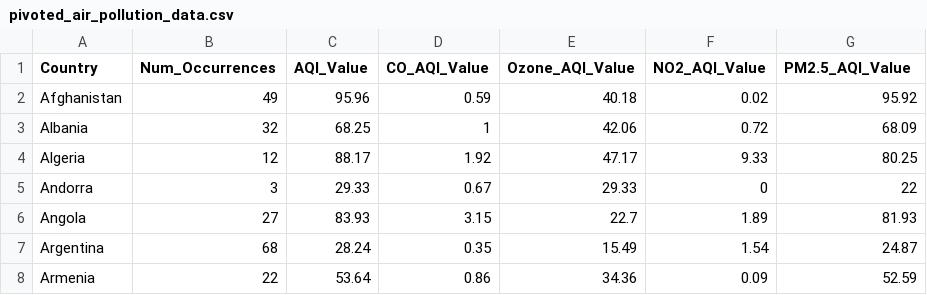
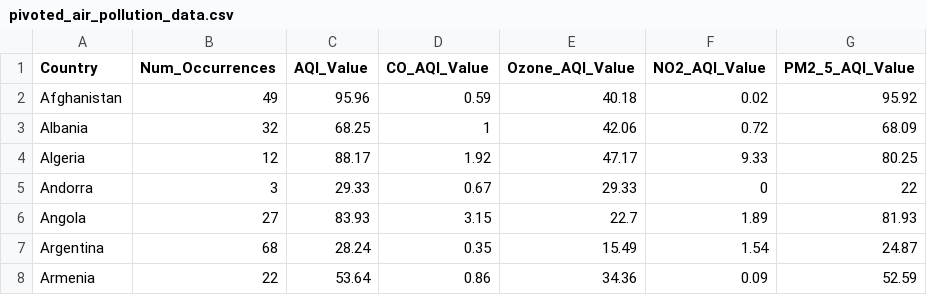
Before and after one commit to HridanshS/WebDevelopment, a CSV file: M4 Static Viz/data/pivoted_air_pollution_data.csv, drawn as a sheet; only a part is shown.

```diff
--- a/M4 Static Viz/data/pivoted_air_pollution_data.csv
+++ b/M4 Static Viz/data/pivoted_air_pollution_data.csv
@@ -1,2 +1,2 @@
-"Country","Num_Occurrences","AQI_Value","CO_AQI_Value","Ozone_AQI_Value","NO2_AQI_Value","PM2.5_AQI_Value"
+"Country","Num_Occurrences","AQI_Value","CO_AQI_Value","Ozone_AQI_Value","NO2_AQI_Value","PM2_5_AQI_Value"
 "Afghanistan",49,95.96,0.59,40.18,0.02,95.92
```
Also changed, not shown: 1 other file.
